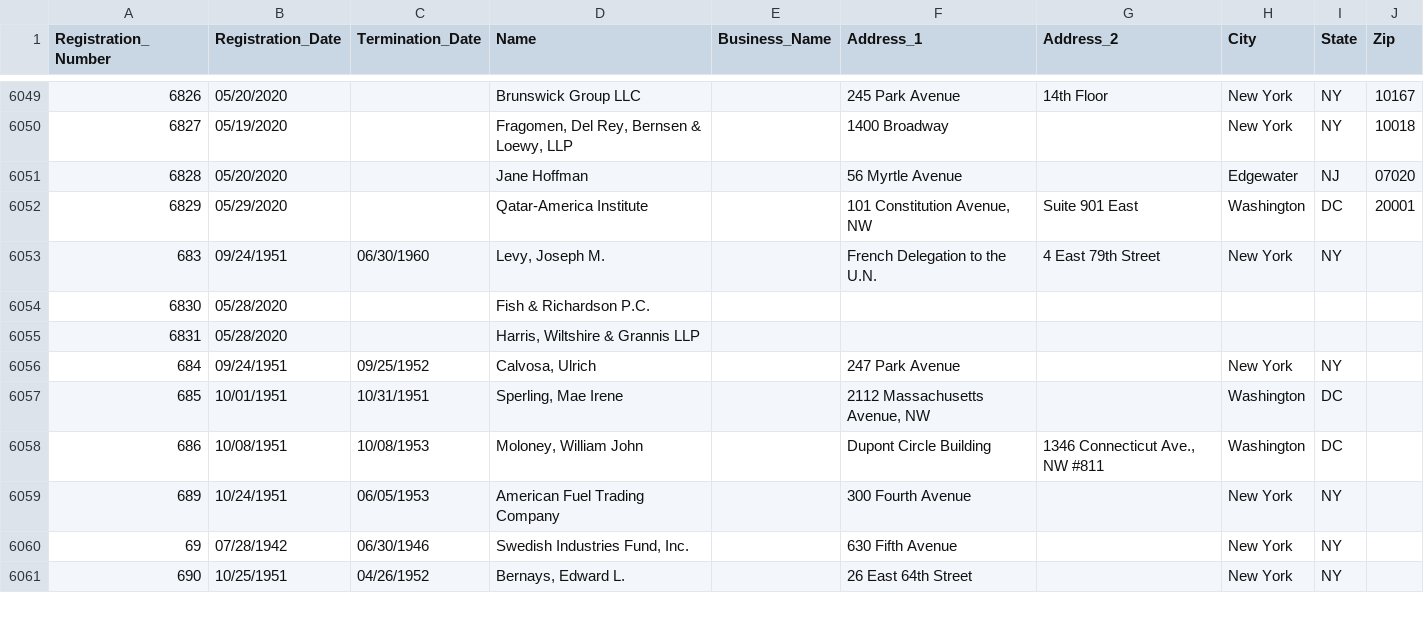
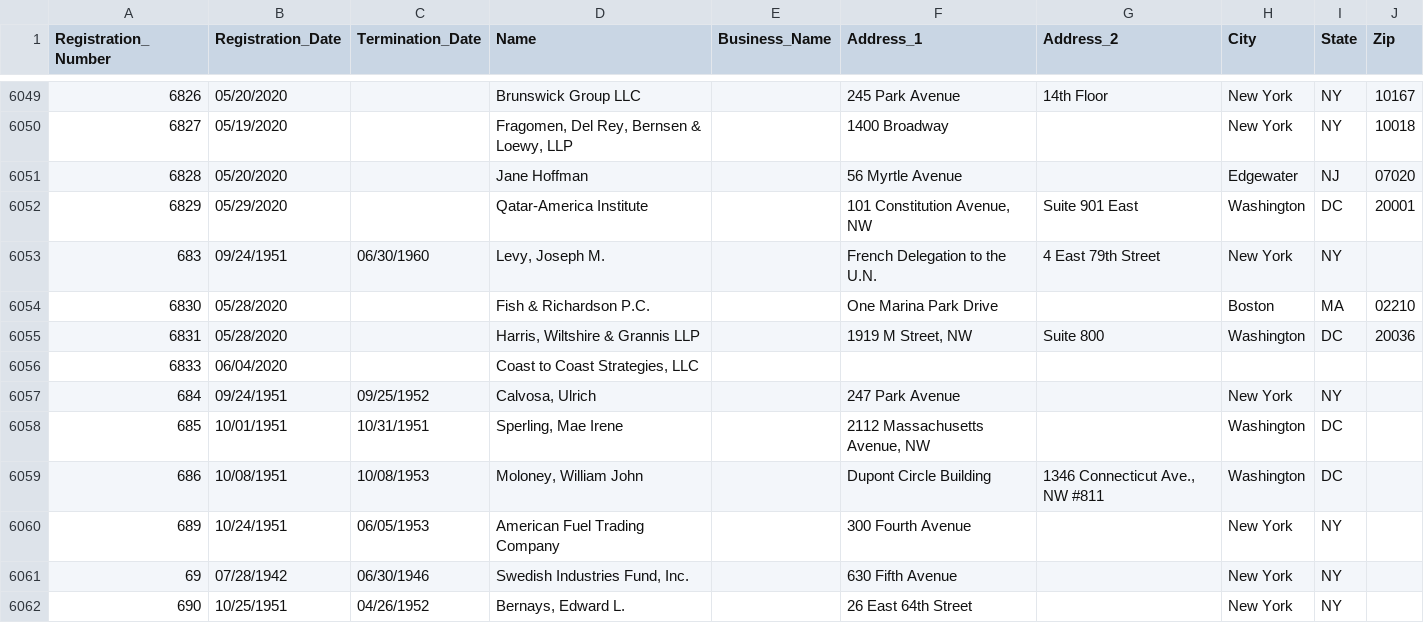
Before and after one commit to simonw/fara-history, a CSV file: FARA_All_Registrants.csv, drawn as a sheet; only a part is shown, gaps mark what is left out.

Commit message:
2 rows changed, 1 row added
2 rows changed

  Registration_Number: 6830
    Address_1: "" => "One Marina Park Drive"
    City: "" => "Boston"
    State: "" => "MA"
    Zip: "" => "02210"

  Registration_Number: 6831
    Address_1: "" => "1919 M Street, NW"
    Address_2: "" => "Suite 800"
    City: "" => "Washington"
    State: "" => "DC"
    Zip: "" => "20036"

1 row added

  Registration_Number: 6833
  Registration_Date: 06/04/2020
  Termination_Date:
  Name: Coast to Coast Strategies, LLC
  Business_Name:
  Address_1:
  Address_2:
  City:
  State:
  Zip:

[skip ci]

```diff
--- a/FARA_All_Registrants.csv
+++ b/FARA_All_Registrants.csv
@@ -6053,4 +6053,5 @@
 "683","09/24/1951","06/30/1960","Levy, Joseph M.","","French Delegation to the U.N.","4 East 79th Street","New York","NY",""
-"6830","05/28/2020","","Fish & Richardson P.C.","","","","","",""
-"6831","05/28/2020","","Harris, Wiltshire & Grannis LLP","","","","","",""
+"6830","05/28/2020","","Fish & Richardson P.C.","","One Marina Park Drive","","Boston","MA","02210"
+"6831","05/28/2020","","Harris, Wiltshire & Grannis LLP","","1919 M Street, NW","Suite 800","Washington","DC","20036"
+"6833","06/04/2020","","Coast to Coast Strategies, LLC","","","","","",""
 "684","09/24/1951","09/25/1952","Calvosa, Ulrich","","247 Park Avenue","","New York","NY",""
```
